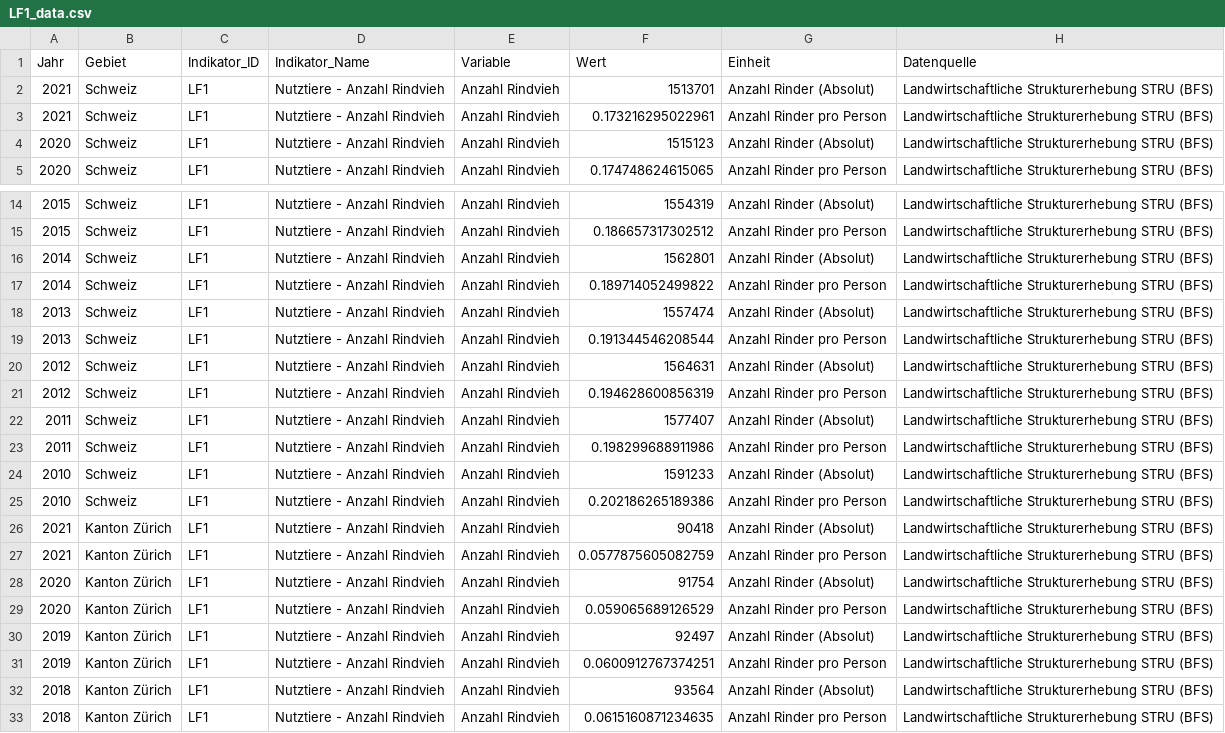
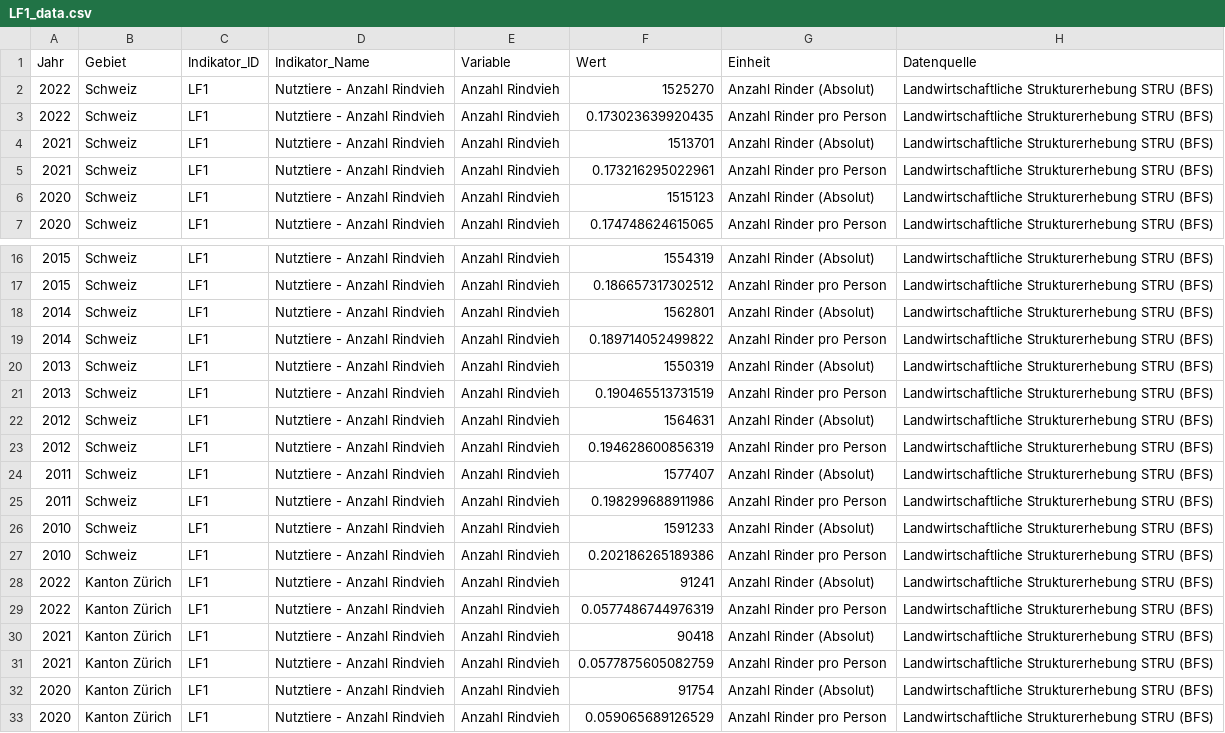
Before and after one commit to statistikZH/decarb_monitoring, a CSV file: output/LF1_data.csv, drawn as a sheet; only a part is shown, gaps mark what is left out; the shorter side is filled out with more unchanged rows.

Commit message:
LF1: Aktualisierung Daten 2022, Ergänzung Skript

```diff
--- a/output/LF1_data.csv
+++ b/output/LF1_data.csv
@@ -1,2 +1,4 @@
 "Jahr","Gebiet","Indikator_ID","Indikator_Name","Variable","Wert","Einheit","Datenquelle"
+2022,"Schweiz","LF1","Nutztiere - Anzahl Rindvieh","Anzahl Rindvieh",1525270,"Anzahl Rinder (Absolut)","Landwirtschaftliche Strukturerhebung STRU (BFS)"
+2022,"Schweiz","LF1","Nutztiere - Anzahl Rindvieh","Anzahl Rindvieh",0.173023639920435,"Anzahl Rinder pro Person","Landwirtschaftliche Strukturerhebung STRU (BFS)"
 2021,"Schweiz","LF1","Nutztiere - Anzahl Rindvieh","Anzahl Rindvieh",1513701,"Anzahl Rinder (Absolut)","Landwirtschaftliche Strukturerhebung STRU (BFS)"
@@ -17,4 +19,4 @@
 2014,"Schweiz","LF1","Nutztiere - Anzahl Rindvieh","Anzahl Rindvieh",0.189714052499822,"Anzahl Rinder pro Person","Landwirtschaftliche Strukturerhebung STRU (BFS)"
-2013,"Schweiz","LF1","Nutztiere - Anzahl Rindvieh","Anzahl Rindvieh",1557474,"Anzahl Rinder (Absolut)","Landwirtschaftliche Strukturerhebung STRU (BFS)"
-2013,"Schweiz","LF1","Nutztiere - Anzahl Rindvieh","Anzahl Rindvieh",0.191344546208544,"Anzahl Rinder pro Person","Landwirtschaftliche Strukturerhebung STRU (BFS)"
+2013,"Schweiz","LF1","Nutztiere - Anzahl Rindvieh","Anzahl Rindvieh",1550319,"Anzahl Rinder (Absolut)","Landwirtschaftliche Strukturerhebung STRU (BFS)"
+2013,"Schweiz","LF1","Nutztiere - Anzahl Rindvieh","Anzahl Rindvieh",0.190465513731519,"Anzahl Rinder pro Person","Landwirtschaftliche Strukturerhebung STRU (BFS)"
 2012,"Schweiz","LF1","Nutztiere - Anzahl Rindvieh","Anzahl Rindvieh",1564631,"Anzahl Rinder (Absolut)","Landwirtschaftliche Strukturerhebung STRU (BFS)"
@@ -25,2 +27,4 @@
 2010,"Schweiz","LF1","Nutztiere - Anzahl Rindvieh","Anzahl Rindvieh",0.202186265189386,"Anzahl Rinder pro Person","Landwirtschaftliche Strukturerhebung STRU (BFS)"
+2022,"Kanton Zürich","LF1","Nutztiere - Anzahl Rindvieh","Anzahl Rindvieh",91241,"Anzahl Rinder (Absolut)","Landwirtschaftliche Strukturerhebung STRU (BFS)"
+2022,"Kanton Zürich","LF1","Nutztiere - Anzahl Rindvieh","Anzahl Rindvieh",0.0577486744976319,"Anzahl Rinder pro Person","Landwirtschaftliche Strukturerhebung STRU (BFS)"
 2021,"Kanton Zürich","LF1","Nutztiere - Anzahl Rindvieh","Anzahl Rindvieh",90418,"Anzahl Rinder (Absolut)","Landwirtschaftliche Strukturerhebung STRU (BFS)"
```
Also changed, not shown: 1 other file.
